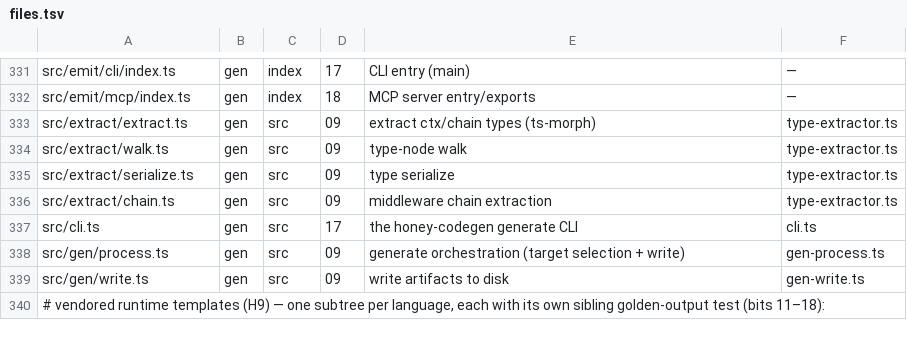
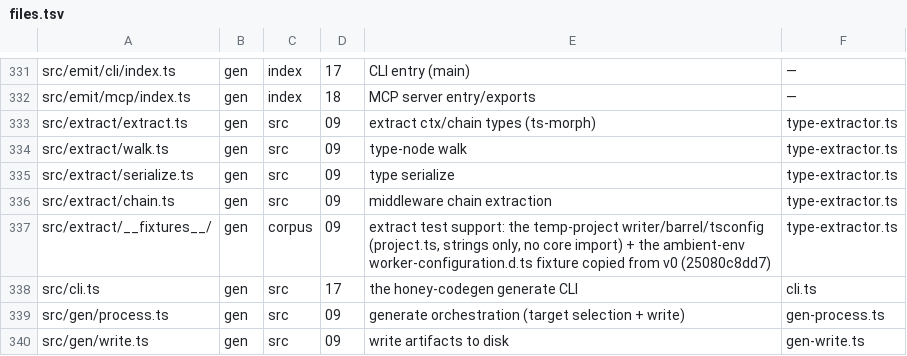
Before and after one commit to workerstack/backend, a TSV file: blueprint/files.tsv, drawn as a sheet; only a part is shown, gaps mark what is left out; the shorter side is filled out with more unchanged rows.

Commit message:
docs(blueprint): row extract __fixtures__; reassign H72 to bit 09f
The extract test support (temp-project writer/barrel/tsconfig + the

ambient-env d.ts fixture) gets one corpus row. H72 (08b186a1a7, import()

specifier resolution) moves 19 -> 09: its code is in the type-extractor

split, so 09f builds resolvable specifiers instead of absolute paths

deferred to 19. effective-09 now 620 = 562 ported + 30 retired + 28 left.

```diff
--- a/blueprint/files.tsv
+++ b/blueprint/files.tsv
@@ -336,2 +336,3 @@ src/extract/serialize.ts	gen	src	09	type serialize	type-extractor.ts
 src/extract/chain.ts	gen	src	09	middleware chain extraction	type-extractor.ts
+src/extract/__fixtures__/	gen	corpus	09	extract test support: the temp-project writer/barrel/tsconfig (project.ts, strings only, no core import) + the ambient-env worker-configuration.d.ts fixture copied from v0 (25080c8dd7)	type-extractor.ts
 src/cli.ts	gen	src	17	the honey-codegen generate CLI	cli.ts
```
Also changed, not shown: 1 other file.
